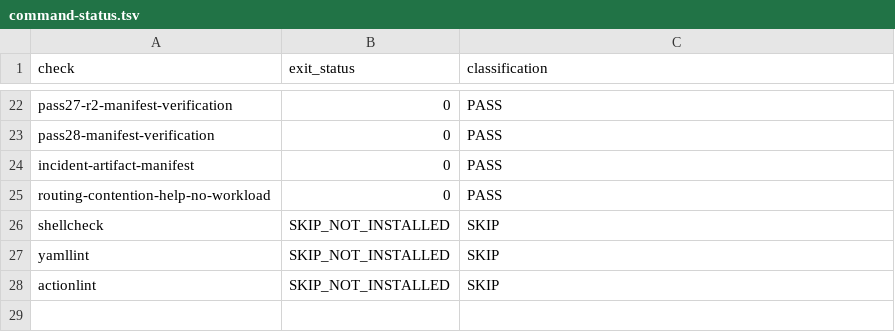
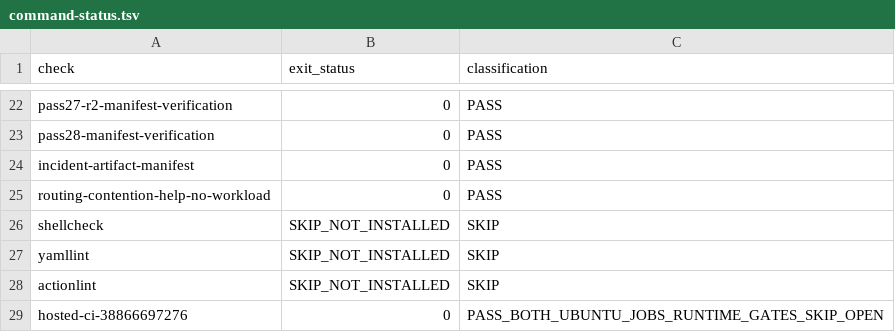
Before and after one commit to nplongx/linux-workload-guard, a TSV file: benchmarks/results/pass29-validation-2026-10-16-r1/command-status.tsv, drawn as a sheet; only a part is shown, gaps mark what is left out.

Commit message:
docs: record Pass 29 hosted verification

```diff
--- a/benchmarks/results/pass29-validation-2026-10-16-r1/command-status.tsv
+++ b/benchmarks/results/pass29-validation-2026-10-16-r1/command-status.tsv
@@ -28 +28,2 @@ yamllint	SKIP_NOT_INSTALLED	SKIP
 actionlint	SKIP_NOT_INSTALLED	SKIP
+hosted-ci-38866697276	0	PASS_BOTH_UBUNTU_JOBS_RUNTIME_GATES_SKIP_OPEN
```
Also changed, not shown: 5 other files.
